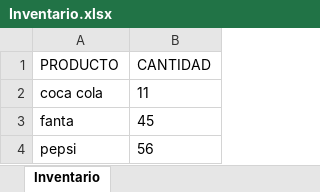
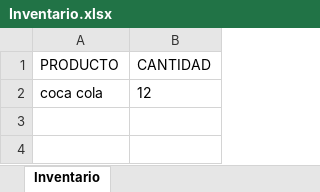
Before and after one commit to py-cc/Sistema-Inventario, an Excel workbook: my-app/Inventario.xlsx, sheet Inventario, drawn as a sheet; values as stored, in another font and other column widths than the file's, no borders; the diff names each change by its address in the sheet, - before the commit and + after, or states it on an @@ line.

```diff
--- a/my-app/Inventario.xlsx (sheet Inventario)
+++ b/my-app/Inventario.xlsx (sheet Inventario)
-B2 (CANTIDAD): 11
+B2 (CANTIDAD): 12
-row 3: fanta | 45
-row 4: pepsi | 56
```
Also changed, not shown: 8 other files.
